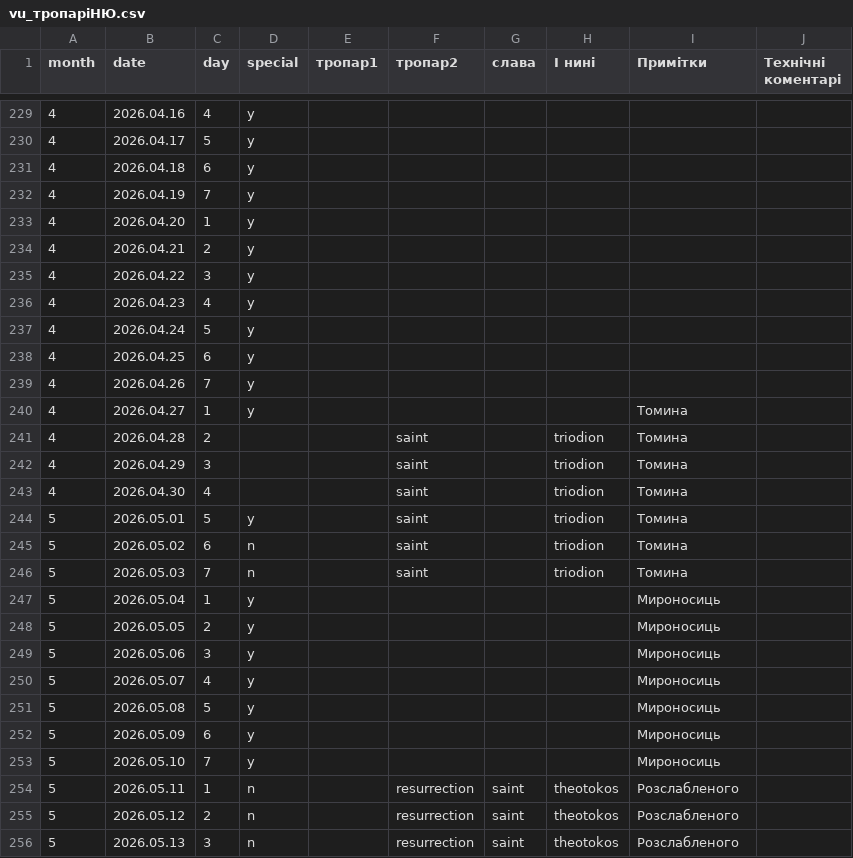
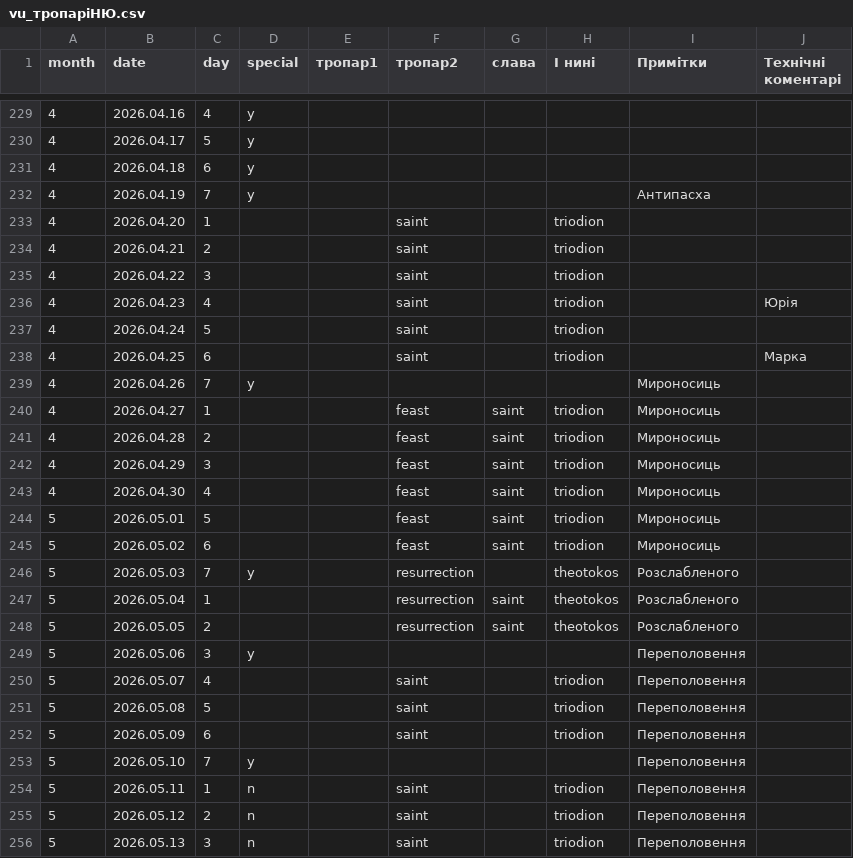
Before and after one commit to 4ugeistr/prayer-service-scripts, a CSV file: matrices/vu_тропаріНЮ.csv, drawn as a sheet; only a part is shown, gaps mark what is left out; the diff covers the shown part only.

```diff
--- a/matrices/vu_тропаріНЮ.csv
+++ b/matrices/vu_тропаріНЮ.csv
@@ -231,26 +231,26 @@ month,date,day,special,тропар1,тропар2,слава,І нині,При
 4,2026.04.18,6,y,,,,,,
-4,2026.04.19,7,y,,,,,,
-4,2026.04.20,1,y,,,,,,
-4,2026.04.21,2,y,,,,,,
-4,2026.04.22,3,y,,,,,,
-4,2026.04.23,4,y,,,,,,
-4,2026.04.24,5,y,,,,,,
-4,2026.04.25,6,y,,,,,,
-4,2026.04.26,7,y,,,,,,
-4,2026.04.27,1,y,,,,,Томина,
-4,2026.04.28,2,,,saint,,triodion,Томина,
-4,2026.04.29,3,,,saint,,triodion,Томина,
-4,2026.04.30,4,,,saint,,triodion,Томина,
-5,2026.05.01,5,y,,saint,,triodion,Томина,
-5,2026.05.02,6,n,,saint,,triodion,Томина,
-5,2026.05.03,7,n,,saint,,triodion,Томина,
-5,2026.05.04,1,y,,,,,Мироносиць,
-5,2026.05.05,2,y,,,,,Мироносиць,
-5,2026.05.06,3,y,,,,,Мироносиць,
-5,2026.05.07,4,y,,,,,Мироносиць,
-5,2026.05.08,5,y,,,,,Мироносиць,
-5,2026.05.09,6,y,,,,,Мироносиць,
-5,2026.05.10,7,y,,,,,Мироносиць,
-5,2026.05.11,1,n,,resurrection,saint,theotokos,Розслабленого,
-5,2026.05.12,2,n,,resurrection,saint,theotokos,Розслабленого,
-5,2026.05.13,3,n,,resurrection,saint,theotokos,Розслабленого,
+4,2026.04.19,7,y,,,,,Антипасха,
+4,2026.04.20,1,,,saint,,triodion,,
+4,2026.04.21,2,,,saint,,triodion,,
+4,2026.04.22,3,,,saint,,triodion,,
+4,2026.04.23,4,,,saint,,triodion,,Юрія
+4,2026.04.24,5,,,saint,,triodion,,
+4,2026.04.25,6,,,saint,,triodion,,Марка
+4,2026.04.26,7,y,,,,,Мироносиць,
+4,2026.04.27,1,,,feast,saint,triodion,Мироносиць,
+4,2026.04.28,2,,,feast,saint,triodion,Мироносиць,
+4,2026.04.29,3,,,feast,saint,triodion,Мироносиць,
+4,2026.04.30,4,,,feast,saint,triodion,Мироносиць,
+5,2026.05.01,5,,,feast,saint,triodion,Мироносиць,
+5,2026.05.02,6,,,feast,saint,triodion,Мироносиць,
+5,2026.05.03,7,y,,resurrection,,theotokos,Розслабленого,
+5,2026.05.04,1,,,resurrection,saint,theotokos,Розслабленого,
+5,2026.05.05,2,,,resurrection,saint,theotokos,Розслабленого,
+5,2026.05.06,3,y,,,,,Переполовення,
+5,2026.05.07,4,,,saint,,triodion,Переполовення,
+5,2026.05.08,5,,,saint,,triodion,Переполовення,
+5,2026.05.09,6,,,saint,,triodion,Переполовення,
+5,2026.05.10,7,y,,,,,Переполовення,
+5,2026.05.11,1,n,,saint,,triodion,Переполовення,
+5,2026.05.12,2,n,,saint,,triodion,Переполовення,
+5,2026.05.13,3,n,,saint,,triodion,Переполовення,
```
Also changed, not shown: 91 edited cells elsewhere in this file, matrices/vu_стихириМінеїГР.csv, matrices/vu_стихириМінеїНЮ.csv, 16 other files.
